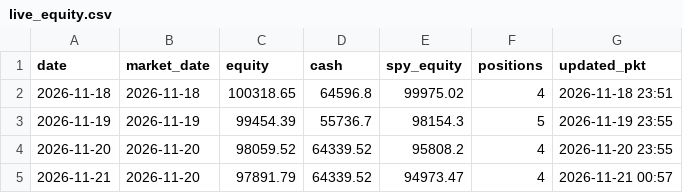
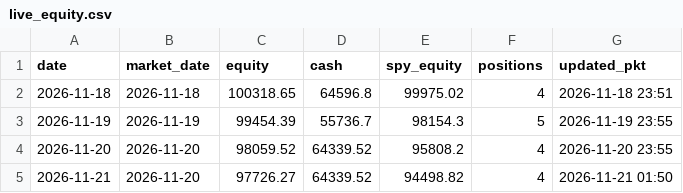
Before and after one commit to faizan-analyst8709/wealth-desk, a CSV file: state/live_equity.csv, drawn as a sheet.

```diff
--- a/state/live_equity.csv
+++ b/state/live_equity.csv
@@ -4,2 +4,2 @@ date,market_date,equity,cash,spy_equity,positions,updated_pkt
 2026-11-20,2026-11-20,98059.52,64339.52,95808.2,4,2026-11-20 23:55
-2026-11-21,2026-11-20,97891.79,64339.52,94973.47,4,2026-11-21 00:57
+2026-11-21,2026-11-20,97726.27,64339.52,94498.82,4,2026-11-21 01:50
```
Also changed, not shown: 13 other files.
